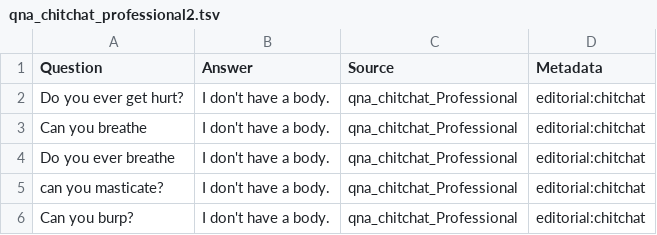
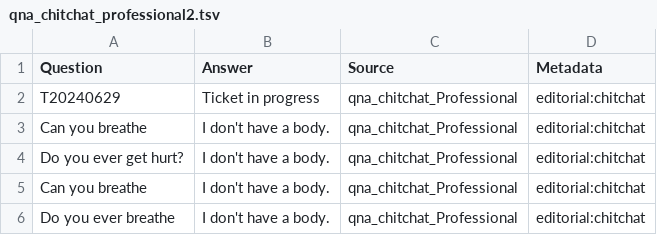
Before and after one commit to wheelindo/bot20240629001, a TSV file: qna_chitchat_professional2.tsv, drawn as a sheet; only a part is shown; the shorter side is filled out with more unchanged rows.

Commit message:
qna_chitchat_professional2.tsv

```diff
--- a/qna_chitchat_professional2.tsv
+++ b/qna_chitchat_professional2.tsv
@@ -1,2 +1,4 @@
 Question	Answer	Source	Metadata
+T20240629	Ticket in progress	qna_chitchat_Professional	editorial:chitchat
+Can you breathe	I don't have a body.	qna_chitchat_Professional	editorial:chitchat
 Do you ever get hurt?	I don't have a body.	qna_chitchat_Professional	editorial:chitchat
```
